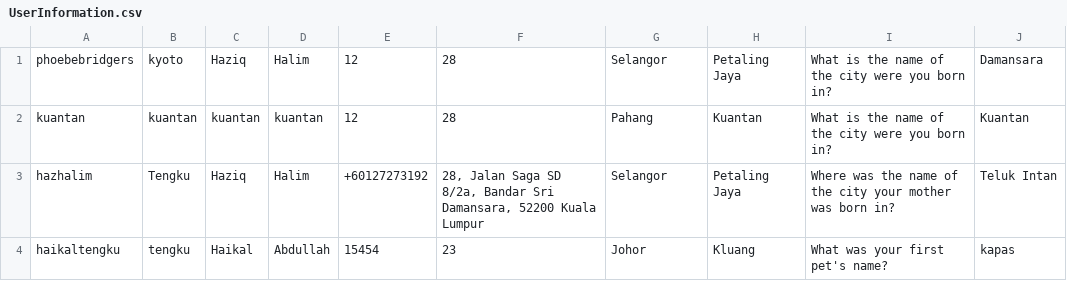
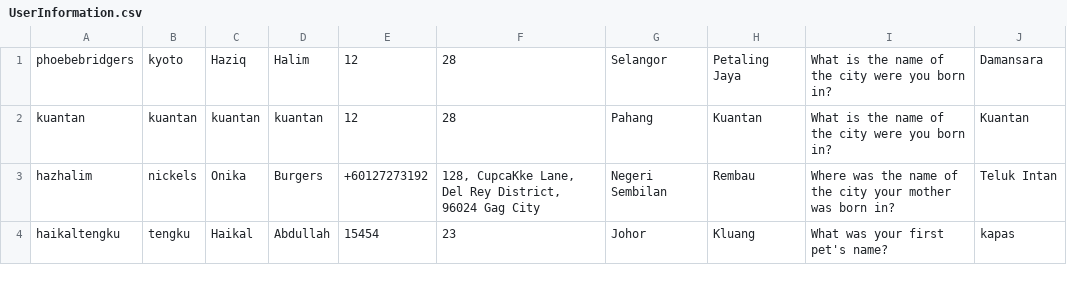
Before and after one commit to hazhalim/algowizards, a CSV file: UserInformation.csv, drawn as a sheet.

```diff
--- a/UserInformation.csv
+++ b/UserInformation.csv
@@ -2,3 +2,3 @@
 "kuantan","kuantan","kuantan","kuantan","12","28","Pahang","Kuantan","What is the name of the city were you born in?","Kuantan"
-"hazhalim","Tengku","Haziq","Halim","+60127273192","28, Jalan Saga SD 8/2a, Bandar Sri Damansara, 52200 Kuala Lumpur","Selangor","Petaling Jaya","Where was the name of the city your mother was born in?","Teluk Intan"
+"hazhalim","nickels","Onika","Burgers","+60127273192","128, CupcaKke Lane, Del Rey District, 96024 Gag City","Negeri Sembilan","Rembau","Where was the name of the city your mother was born in?","Teluk Intan"
 "haikaltengku","tengku","Haikal","Abdullah","15454","23","Johor","Kluang","What was your first pet's name?","kapas"
```
Also changed, not shown: carts/hazhalim_cart.csv, 9 other files.
